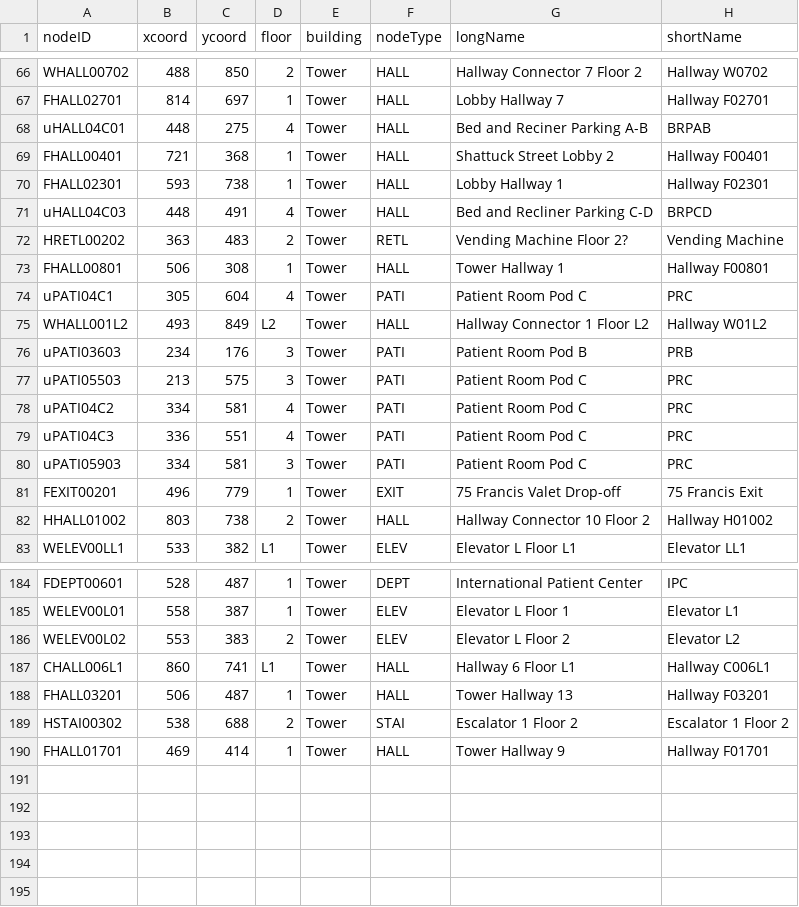
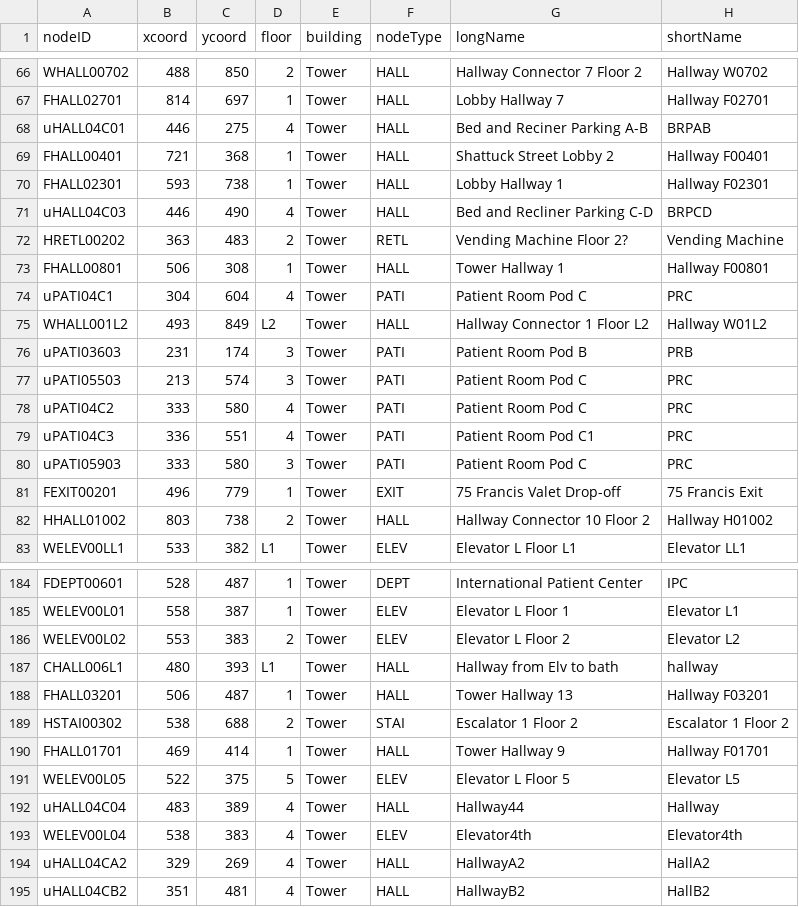
Before and after one commit to CS3733-D22-Team-U/CS3733-D22-Team-U-Final-Iteration, a CSV file: src/main/resources/edu/wpi/cs3733/D22/teamU/csvTables/TowerLocations.csv, drawn as a sheet; only a part is shown, gaps mark what is left out; the diff covers the shown part only.

```diff
--- a/src/main/resources/edu/wpi/cs3733/D22/teamU/csvTables/TowerLocations.csv
+++ b/src/main/resources/edu/wpi/cs3733/D22/teamU/csvTables/TowerLocations.csv
@@ -67,15 +67,15 @@ WHALL00702,488,850,2,Tower,HALL,Hallway Connector 7 Floor 2,Hallway W0702
 FHALL02701,814,697,1,Tower,HALL,Lobby Hallway 7,Hallway F02701
-uHALL04C01,448,275,4,Tower,HALL,Bed and Reciner Parking A-B,BRPAB
+uHALL04C01,446,275,4,Tower,HALL,Bed and Reciner Parking A-B,BRPAB
 FHALL00401,721,368,1,Tower,HALL,Shattuck Street Lobby 2,Hallway F00401
 FHALL02301,593,738,1,Tower,HALL,Lobby Hallway 1,Hallway F02301
-uHALL04C03,448,491,4,Tower,HALL,Bed and Recliner Parking C-D,BRPCD
+uHALL04C03,446,490,4,Tower,HALL,Bed and Recliner Parking C-D,BRPCD
 HRETL00202,363,483,2,Tower,RETL,Vending Machine Floor 2?,Vending Machine
 FHALL00801,506,308,1,Tower,HALL,Tower Hallway 1,Hallway F00801
-uPATI04C1,305,604,4,Tower,PATI,Patient Room Pod C,PRC
+uPATI04C1,304,604,4,Tower,PATI,Patient Room Pod C,PRC
 WHALL001L2,493,849,L2,Tower,HALL,Hallway Connector 1 Floor L2,Hallway W01L2
-uPATI03603,234,176,3,Tower,PATI,Patient Room Pod B,PRB
-uPATI05503,213,575,3,Tower,PATI,Patient Room Pod C,PRC
-uPATI04C2,334,581,4,Tower,PATI,Patient Room Pod C,PRC
-uPATI04C3,336,551,4,Tower,PATI,Patient Room Pod C,PRC
-uPATI05903,334,581,3,Tower,PATI,Patient Room Pod C,PRC
+uPATI03603,231,174,3,Tower,PATI,Patient Room Pod B,PRB
+uPATI05503,213,574,3,Tower,PATI,Patient Room Pod C,PRC
+uPATI04C2,333,580,4,Tower,PATI,Patient Room Pod C,PRC
+uPATI04C3,336,551,4,Tower,PATI,Patient Room Pod C1,PRC
+uPATI05903,333,580,3,Tower,PATI,Patient Room Pod C,PRC
 FEXIT00201,496,779,1,Tower,EXIT,75 Francis Valet Drop-off,75 Francis Exit
@@ -186,3 +186,3 @@ WELEV00L01,558,387,1,Tower,ELEV,Elevator L Floor 1,Elevator L1
 WELEV00L02,553,383,2,Tower,ELEV,Elevator L Floor 2,Elevator L2
-CHALL006L1,860,741,L1,Tower,HALL,Hallway 6 Floor L1,Hallway C006L1
+CHALL006L1,480,393,L1,Tower,HALL,Hallway from Elv to bath,hallway
 FHALL03201,506,487,1,Tower,HALL,Tower Hallway 13,Hallway F03201
@@ -190 +190,6 @@ HSTAI00302,538,688,2,Tower,STAI,Escalator 1 Floor 2,Escalator 1 Floor 2
 FHALL01701,469,414,1,Tower,HALL,Tower Hallway 9,Hallway F01701
+WELEV00L05,522,375,5,Tower,ELEV,Elevator L Floor 5,Elevator L5
+uHALL04C04,483,389,4,Tower,HALL,Hallway44,Hallway
+WELEV00L04,538,383,4,Tower,ELEV,Elevator4th,Elevator4th
+uHALL04CA2,329,269,4,Tower,HALL,HallwayA2,HallA2
+uHALL04CB2,351,481,4,Tower,HALL,HallwayB2,HallB2
```
Also changed, not shown: 48 edited cells elsewhere in this file, 2 other files.
